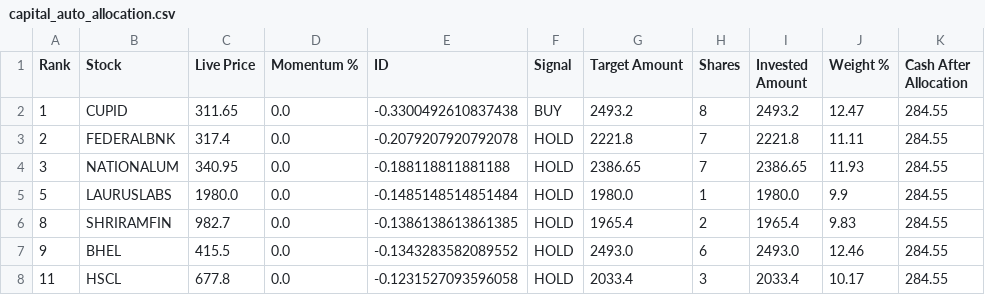
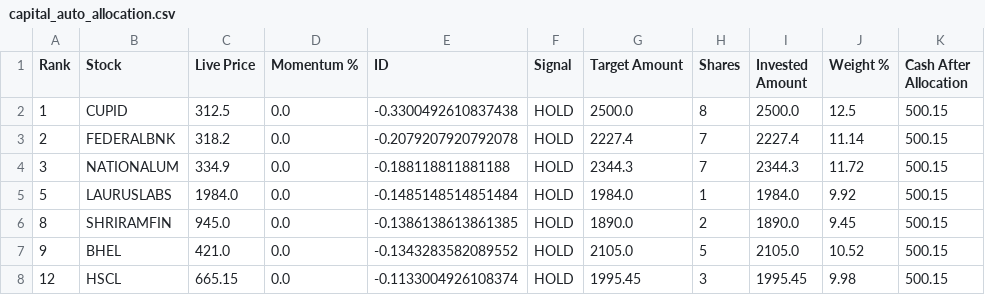
Before and after one commit to balasankar041-lang/moment, a CSV file: capital_auto_allocation.csv, drawn as a sheet; only a part is shown; the diff covers the shown part only.

```diff
--- a/capital_auto_allocation.csv
+++ b/capital_auto_allocation.csv
@@ -1,8 +1,8 @@
 Rank,Stock,Live Price,Momentum %,ID,Signal,Target Amount,Shares,Invested Amount,Weight %,Cash After Allocation
-1,CUPID,311.65,0.0,-0.3300492610837438,BUY,2493.2,8,2493.2,12.47,284.55
-2,FEDERALBNK,317.4,0.0,-0.2079207920792078,HOLD,2221.8,7,2221.8,11.11,284.55
-3,NATIONALUM,340.95,0.0,-0.188118811881188,HOLD,2386.65,7,2386.65,11.93,284.55
-5,LAURUSLABS,1980.0,0.0,-0.1485148514851484,HOLD,1980.0,1,1980.0,9.9,284.55
-8,SHRIRAMFIN,982.7,0.0,-0.1386138613861385,HOLD,1965.4,2,1965.4,9.83,284.55
-9,BHEL,415.5,0.0,-0.1343283582089552,HOLD,2493.0,6,2493.0,12.46,284.55
-11,HSCL,677.8,0.0,-0.1231527093596058,HOLD,2033.4,3,2033.4,10.17,284.55
+1,CUPID,312.5,0.0,-0.3300492610837438,HOLD,2500.0,8,2500.0,12.5,500.15
+2,FEDERALBNK,318.2,0.0,-0.2079207920792078,HOLD,2227.4,7,2227.4,11.14,500.15
+3,NATIONALUM,334.9,0.0,-0.188118811881188,HOLD,2344.3,7,2344.3,11.72,500.15
+5,LAURUSLABS,1984.0,0.0,-0.1485148514851484,HOLD,1984.0,1,1984.0,9.92,500.15
+8,SHRIRAMFIN,945.0,0.0,-0.1386138613861385,HOLD,1890.0,2,1890.0,9.45,500.15
+9,BHEL,421.0,0.0,-0.1343283582089552,HOLD,2105.0,5,2105.0,10.52,500.15
+12,HSCL,665.15,0.0,-0.1133004926108374,HOLD,1995.45,3,1995.45,9.98,500.15
```
Also changed, not shown: 1 added row, 1 removed row and 12 edited cells elsewhere in this file.
